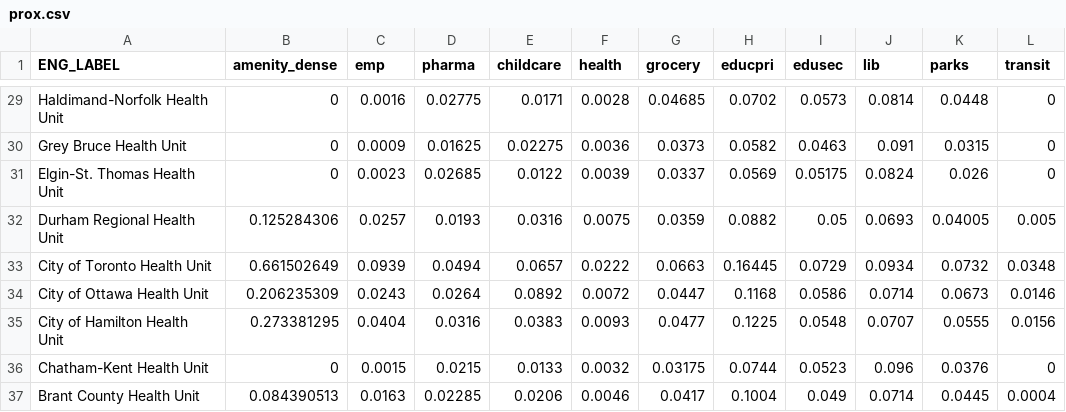
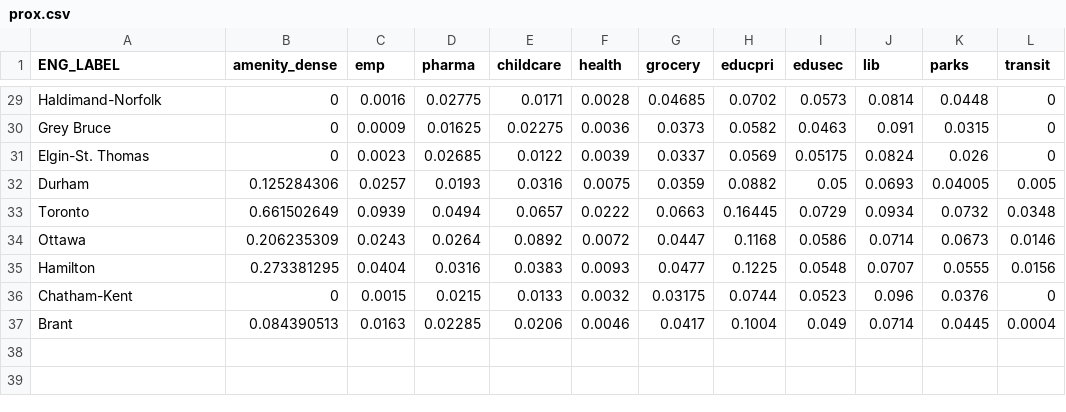
Before and after one commit to CSBP-CPSE/MDS-Capstone-2020, a CSV file: d3/kt/data/prox.csv, drawn as a sheet; only a part is shown, gaps mark what is left out; the diff covers the shown part only; the diff names each change by its address in the sheet, - before the commit and + after, or states it on an @@ line.

```diff
--- a/d3/kt/data/prox.csv
+++ b/d3/kt/data/prox.csv
-A29 (ENG_LABEL): Haldimand-Norfolk Health Unit
+A29 (ENG_LABEL): Haldimand-Norfolk
-A30 (ENG_LABEL): Grey Bruce Health Unit
+A30 (ENG_LABEL): Grey Bruce
-A31 (ENG_LABEL): Elgin-St. Thomas Health Unit
+A31 (ENG_LABEL): Elgin-St. Thomas
-A32 (ENG_LABEL): Durham Regional Health Unit
+A32 (ENG_LABEL): Durham
-A33 (ENG_LABEL): City of Toronto Health Unit
+A33 (ENG_LABEL): Toronto
-A34 (ENG_LABEL): City of Ottawa Health Unit
+A34 (ENG_LABEL): Ottawa
-A35 (ENG_LABEL): City of Hamilton Health Unit
+A35 (ENG_LABEL): Hamilton
-A36 (ENG_LABEL): Chatham-Kent Health Unit
+A36 (ENG_LABEL): Chatham-Kent
-A37 (ENG_LABEL): Brant County Health Unit
+A37 (ENG_LABEL): Brant
```
Also changed, not shown: 27 edited cells elsewhere in this file, 2 other files.
